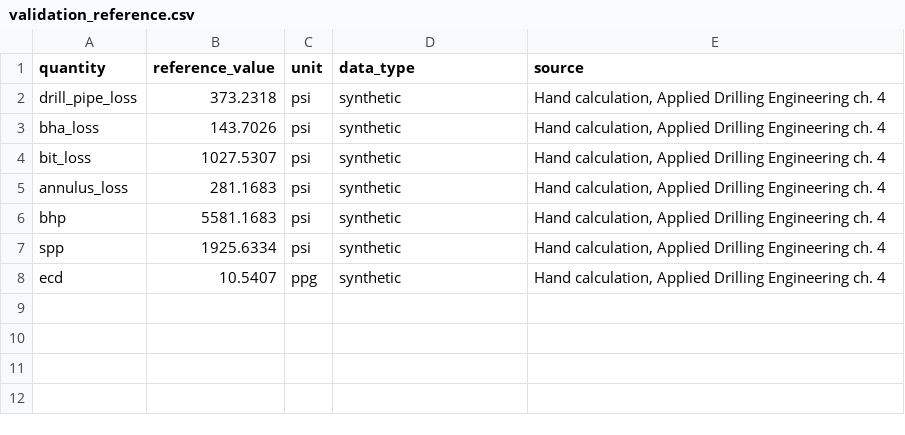
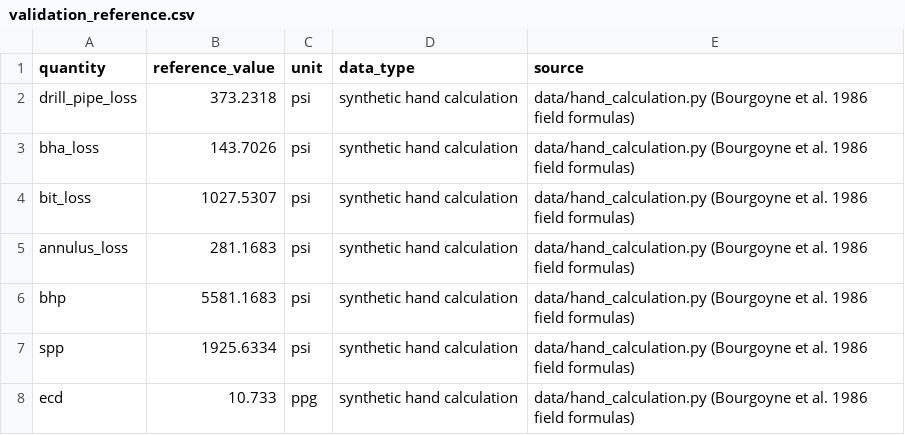
Before and after one commit to amirm8170/sepehr-py, a CSV file: data/validation_reference.csv, drawn as a sheet.

```diff
--- a/data/validation_reference.csv
+++ b/data/validation_reference.csv
@@ -1,8 +1,8 @@
 quantity,reference_value,unit,data_type,source
-drill_pipe_loss,373.2318,psi,synthetic,"Hand calculation, Applied Drilling Engineering ch. 4"
-bha_loss,143.7026,psi,synthetic,"Hand calculation, Applied Drilling Engineering ch. 4"
-bit_loss,1027.5307,psi,synthetic,"Hand calculation, Applied Drilling Engineering ch. 4"
-annulus_loss,281.1683,psi,synthetic,"Hand calculation, Applied Drilling Engineering ch. 4"
-bhp,5581.1683,psi,synthetic,"Hand calculation, Applied Drilling Engineering ch. 4"
-spp,1925.6334,psi,synthetic,"Hand calculation, Applied Drilling Engineering ch. 4"
-ecd,10.5407,ppg,synthetic,"Hand calculation, Applied Drilling Engineering ch. 4"
+drill_pipe_loss,373.2318,psi,synthetic hand calculation,data/hand_calculation.py (Bourgoyne et al. 1986 field formulas)
+bha_loss,143.7026,psi,synthetic hand calculation,data/hand_calculation.py (Bourgoyne et al. 1986 field formulas)
+bit_loss,1027.5307,psi,synthetic hand calculation,data/hand_calculation.py (Bourgoyne et al. 1986 field formulas)
+annulus_loss,281.1683,psi,synthetic hand calculation,data/hand_calculation.py (Bourgoyne et al. 1986 field formulas)
+bhp,5581.1683,psi,synthetic hand calculation,data/hand_calculation.py (Bourgoyne et al. 1986 field formulas)
+spp,1925.6334,psi,synthetic hand calculation,data/hand_calculation.py (Bourgoyne et al. 1986 field formulas)
+ecd,10.733,ppg,synthetic hand calculation,data/hand_calculation.py (Bourgoyne et al. 1986 field formulas)
```
Also changed, not shown: data/case_library.csv, 37 other files.
